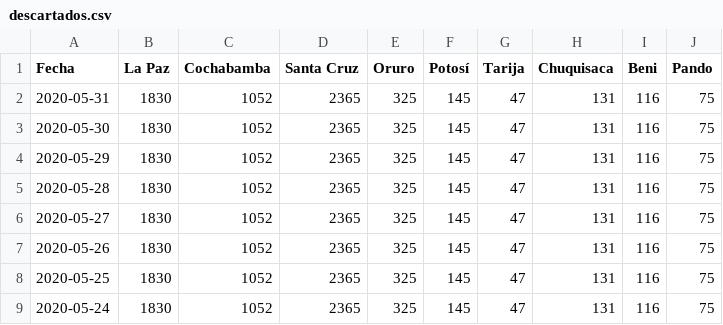
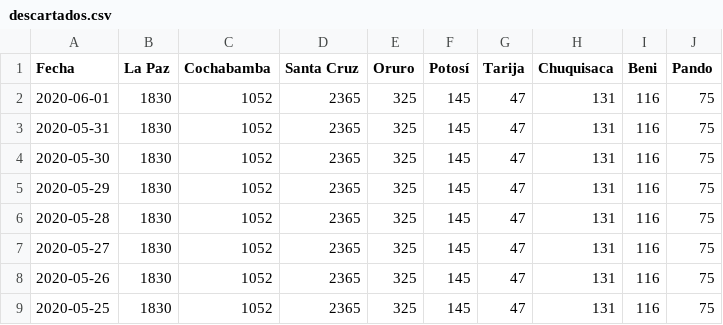
Before and after one commit to mauforonda/covid19-bolivia, a CSV file: descartados.csv, drawn as a sheet; only a part is shown; the shorter side is filled out with more unchanged rows.

```diff
--- a/descartados.csv
+++ b/descartados.csv
@@ -1,2 +1,3 @@
 Fecha,La Paz,Cochabamba,Santa Cruz,Oruro,Potosí,Tarija,Chuquisaca,Beni,Pando
+2020-06-01,1830,1052,2365,325,145,47,131,116,75
 2020-05-31,1830,1052,2365,325,145,47,131,116,75
```
Also changed, not shown: confirmados.csv, decesos.csv, 3 other files.
